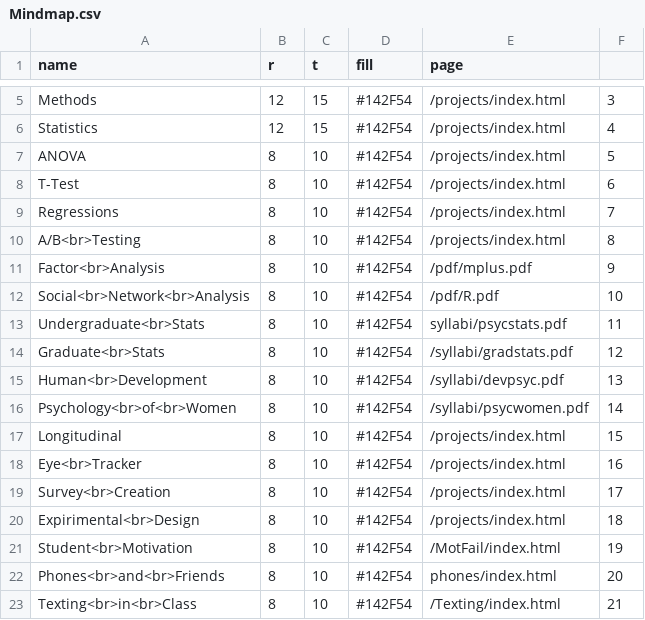
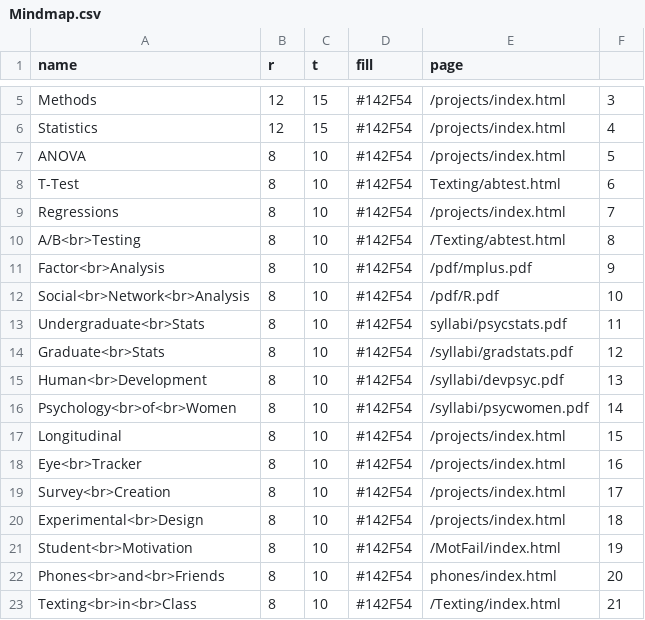
Before and after one commit to stephanieldietz/stephanieldietz.github.io, a CSV file: Mindmap.csv, drawn as a sheet; only a part is shown, gaps mark what is left out.

```diff
--- a/Mindmap.csv
+++ b/Mindmap.csv
@@ -7,5 +7,5 @@ Statistics,12,15,#142F54,/projects/index.html,4
 ANOVA,8,10,#142F54,/projects/index.html,5
-T-Test,8,10,#142F54,/projects/index.html,6
+T-Test,8,10,#142F54,Texting/abtest.html,6
 Regressions,8,10,#142F54,/projects/index.html,7
-A/B<br>Testing,8,10,#142F54,/projects/index.html,8
+A/B<br>Testing,8,10,#142F54,/Texting/abtest.html,8
 Factor<br>Analysis,8,10,#142F54,/pdf/mplus.pdf,9
@@ -19,3 +19,3 @@ Eye<br>Tracker,8,10,#142F54,/projects/index.html,16
 Survey<br>Creation,8,10,#142F54,/projects/index.html,17
-Expirimental<br>Design,8,10,#142F54,/projects/index.html,18
+Experimental<br>Design,8,10,#142F54,/projects/index.html,18
 Student<br>Motivation,8,10,#142F54,/MotFail/index.html,19
```
Also changed, not shown: 1 other file.
